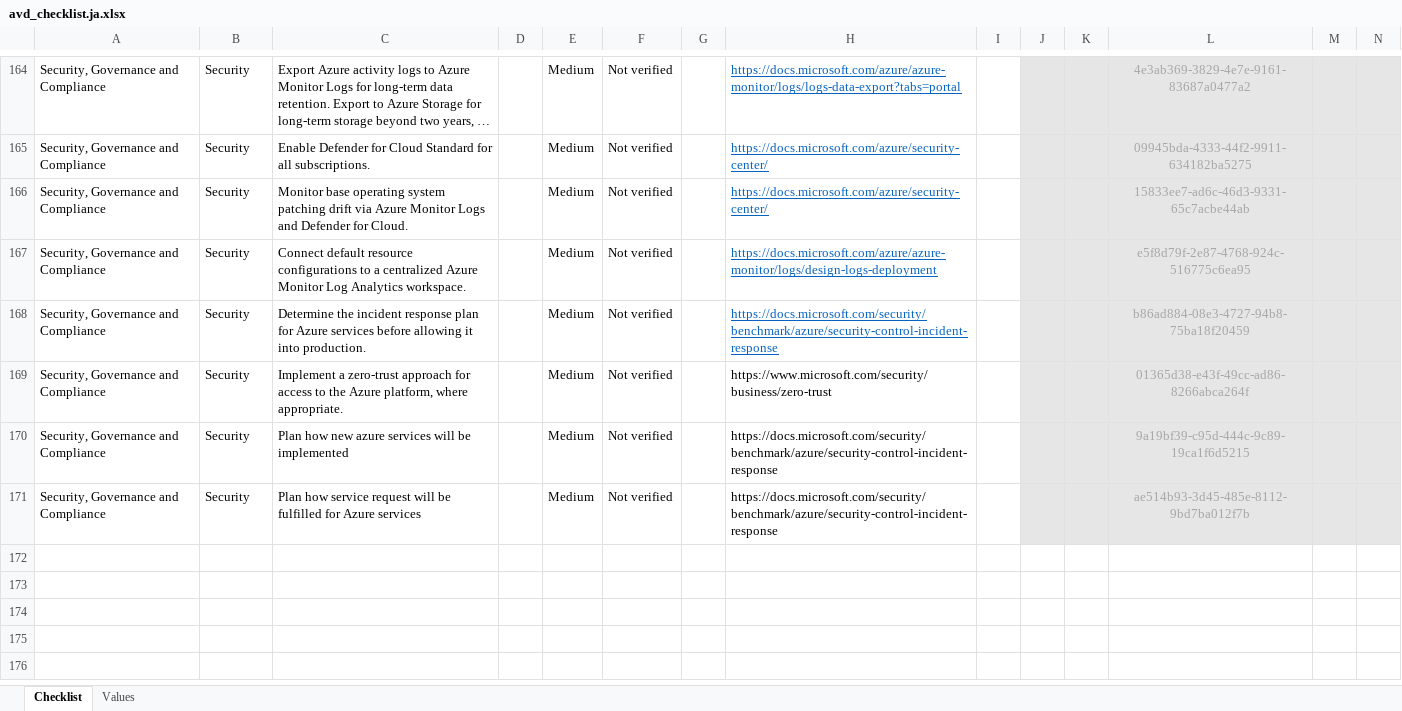
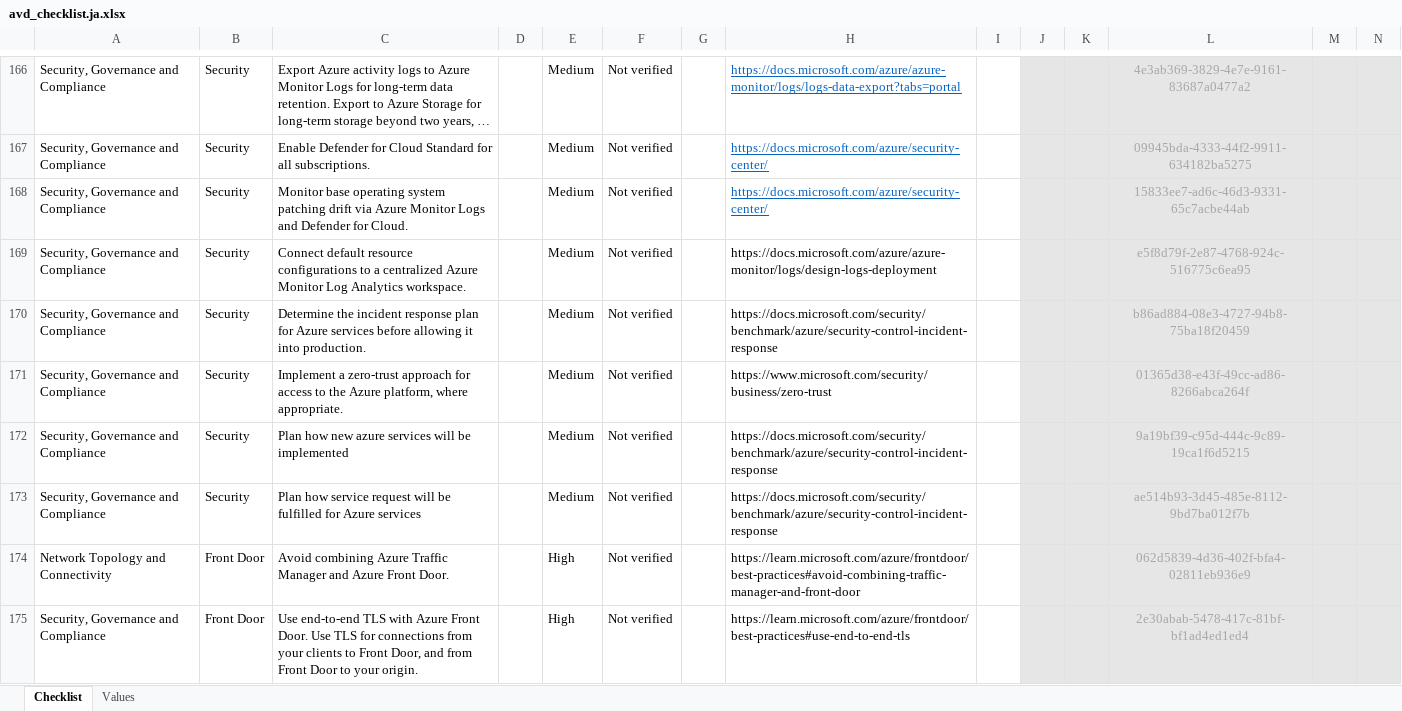
Before and after one commit to Azure/review-checklists, an Excel workbook: spreadsheet/avd_checklist.ja.xlsx, sheet Checklist, drawn as a sheet; only a part is shown, gaps mark what is left out; long unchanged cells end in …; values as stored, in another font and other column widths than the file's, no borders; conditional formats not drawn; addresses are those after the commit; rows hold the shown columns only; the diff covers the shown part only; the diff names each change by its address in the sheet, - before the commit and + after, or states it on an @@ line.

```diff
--- a/spreadsheet/avd_checklist.ja.xlsx (sheet Checklist)
+++ b/spreadsheet/avd_checklist.ja.xlsx (sheet Checklist)
@@ H169:H170 underline: on → off, text colour: #0563C1 → black @@
+row 174: Network Topology and Connectivity | Front Door | Avoid combining Azure Traffic Manager and Azure Front Door. |  | High | Not verified |  | https://learn.microsoft.com/azure/frontdoor/best-practices#avoid-combining-traffic-manager-and-front-door |  |  |  | 062d5839-4d36-402f-bfa4-02811eb936e9
+row 175: Security, Governance and Compliance | Front Door | Use end-to-end TLS with Azure Front Door. Use TLS for connections from your clients to Front Door, and from Front Door to your origin. |  | High | Not verified |  | https://learn.microsoft.com/azure/frontdoor/best-practices#use-end-to-end-tls |  |  |  | 2e30abab-5478-417c-81bf-bf1ad4ed1ed4
```
Also changed, not shown: other rows of this sheet, sheet Values, spreadsheet/appsvc_security_checklist.pt.xlsx, spreadsheet/avd_checklist.en.xlsx, 13 other files.
